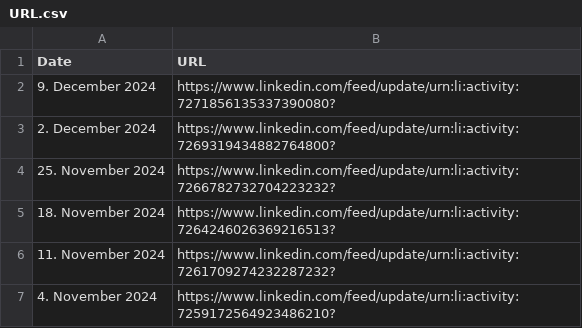
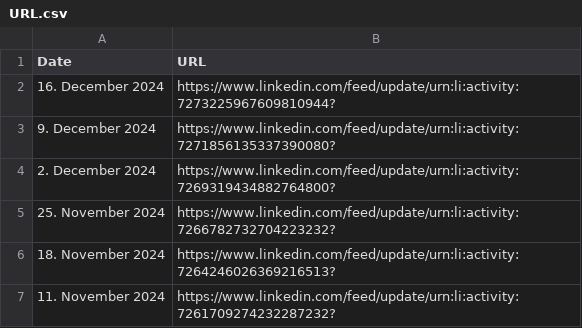
Before and after one commit to MartinCKing/Index-of-Indexes-2024, a CSV file: URL.csv, drawn as a sheet; only a part is shown; the shorter side is filled out with more unchanged rows; the diff names each change by its address in the sheet, - before the commit and + after, or states it on an @@ line.

Commit message:
Update URL.csv

```diff
--- a/URL.csv
+++ b/URL.csv
+row 2: 16. December 2024 | https://www.linkedin.com/feed/update/urn:li:activity:7273225967609810944?
```
